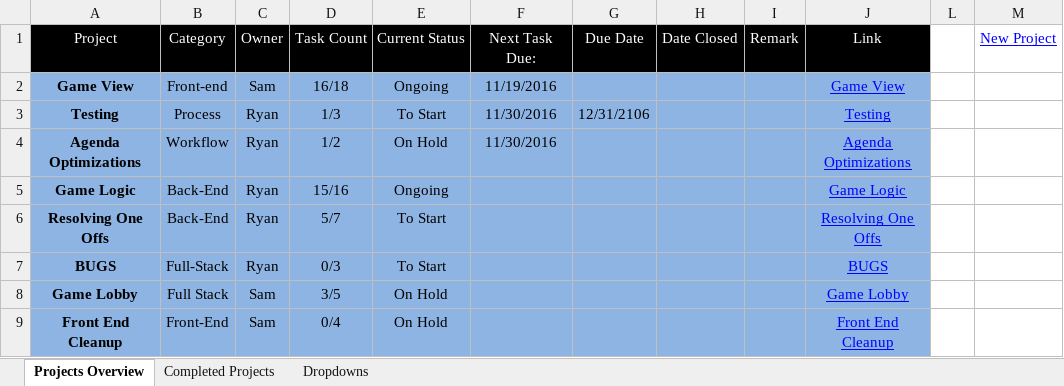
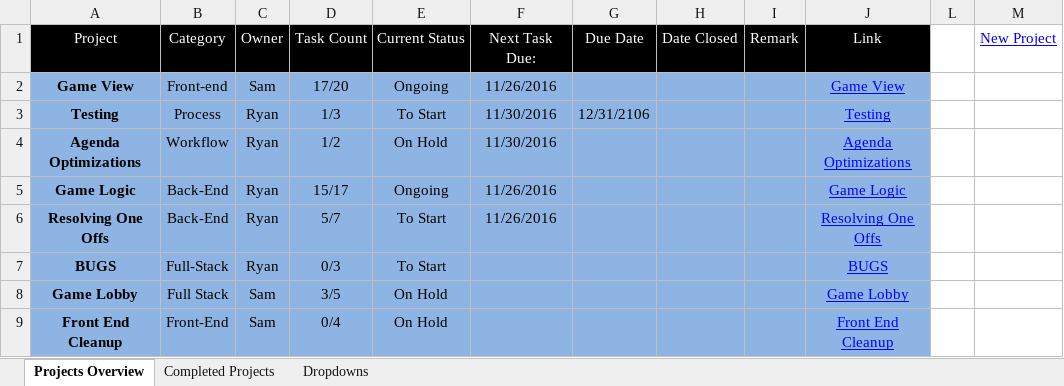
Before and after one commit to cuttle-cards/cuttle, an Excel workbook: Cuttle Agenda/OVERVIEW.xlsm, sheet Projects Overview, drawn as a sheet; values as stored, in another font and other column widths than the file's, no borders; charts and pictures and conditional formats not drawn; the diff names each change by its address in the sheet, - before the commit and + after, or states it on an @@ line.

```diff
--- a/Cuttle Agenda/OVERVIEW.xlsm (sheet Projects Overview)
+++ b/Cuttle Agenda/OVERVIEW.xlsm (sheet Projects Overview)
-D2 (Task Count): 16/18
+D2 (Task Count): 17/20
-F2 (Next Task Due:): 11/19/2016
+F2 (Next Task Due:): 11/26/2016
-D5 (Task Count): 15/16
+D5 (Task Count): 15/17
-F5:F6 (Next Task Due:): (empty)
+F5:F6 (Next Task Due:): 11/26/2016
```
Also changed, not shown: charts or pictures, Cuttle Agenda/Front End Cleanup.xlsm, Cuttle Agenda/Game Lobby.xlsm, 7 other files.
